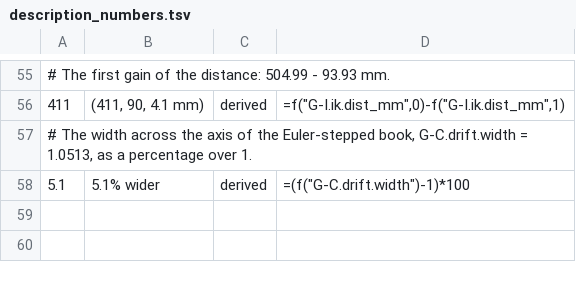
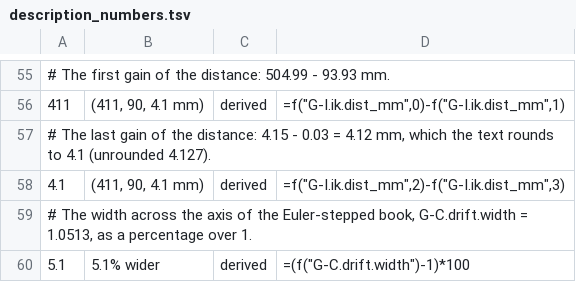
Before and after one commit to Dicklesworthstone/jeffs_math_explainer_videos, a TSV file: explainer_corpus/lie_robotics/docs/description_numbers.tsv, drawn as a sheet; only a part is shown, gaps mark what is left out.

```diff
--- a/explainer_corpus/lie_robotics/docs/description_numbers.tsv
+++ b/explainer_corpus/lie_robotics/docs/description_numbers.tsv
@@ -56,2 +56,4 @@
 411	(411, 90, 4.1 mm)	derived	=f("G-I.ik.dist_mm",0)-f("G-I.ik.dist_mm",1)
+# The last gain of the distance: 4.15 - 0.03 = 4.12 mm, which the text rounds to 4.1 (unrounded 4.127).
+4.1	(411, 90, 4.1 mm)	derived	=f("G-I.ik.dist_mm",2)-f("G-I.ik.dist_mm",3)
 # The width across the axis of the Euler-stepped book, G-C.drift.width = 1.0513, as a percentage over 1.
```
